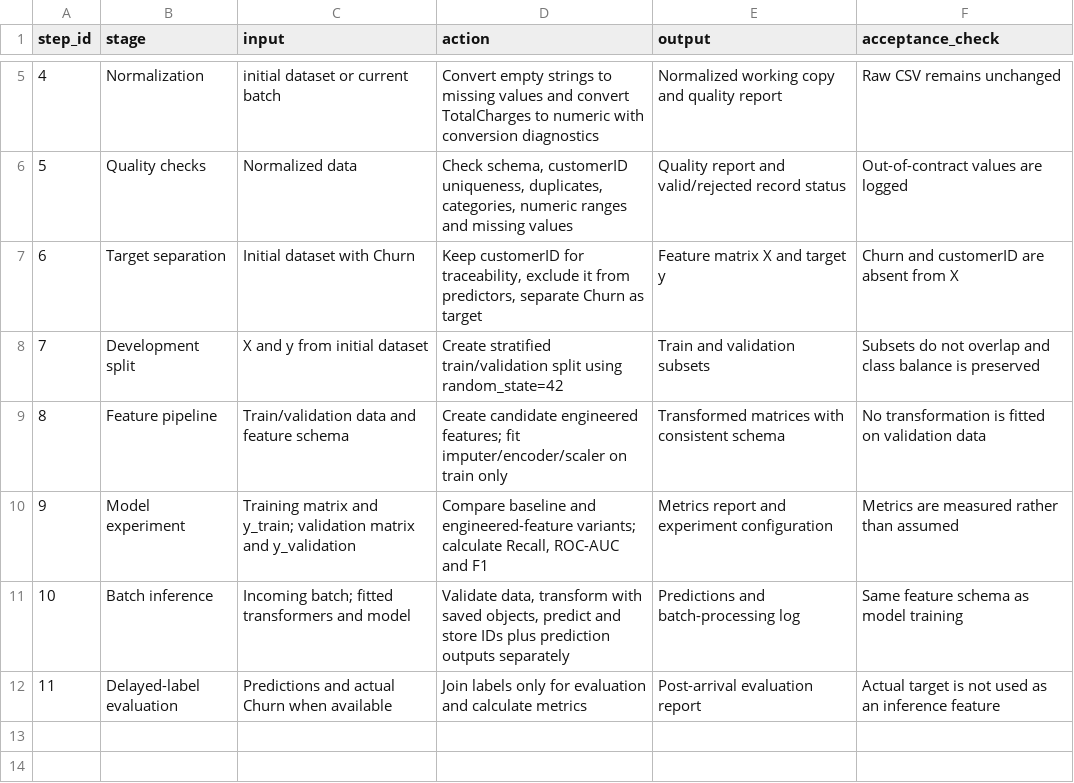
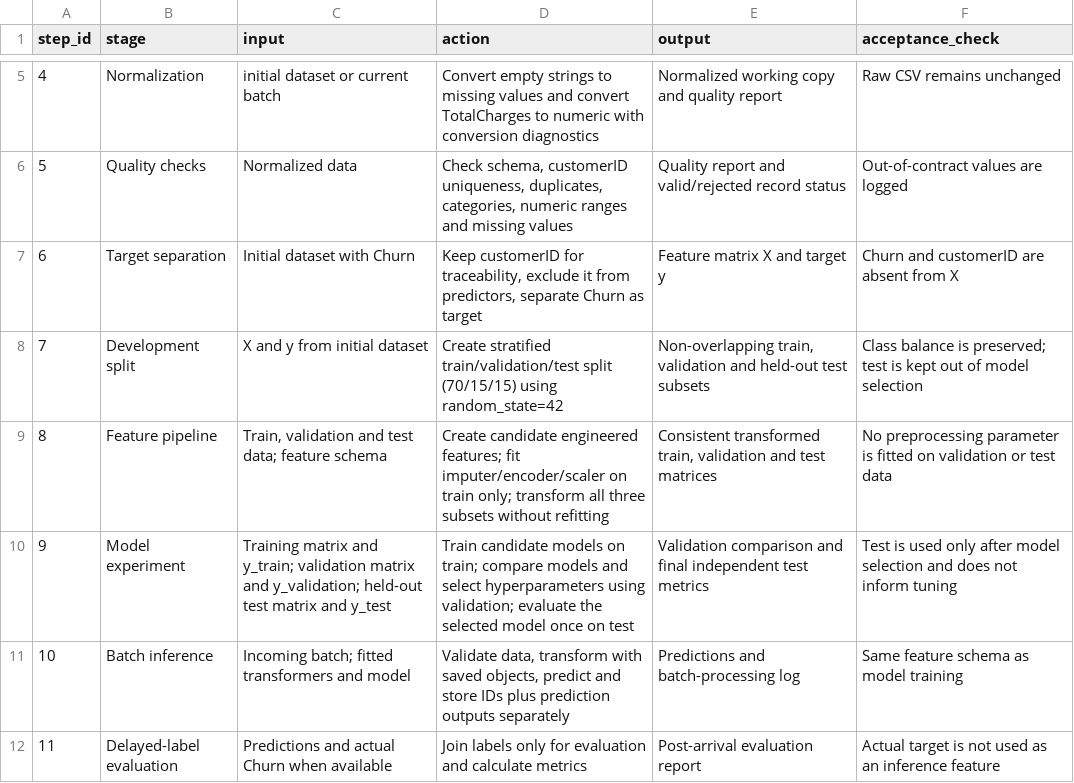
Before and after one commit to Lofold/telco-customer-churn-ml, a CSV file: reports/pipeline/pipeline_steps.csv, drawn as a sheet; only a part is shown, gaps mark what is left out.

Commit message:
chore: align pipeline and EDA reports with coursework v3.2

```diff
--- a/reports/pipeline/pipeline_steps.csv
+++ b/reports/pipeline/pipeline_steps.csv
@@ -7,5 +7,5 @@ step_id,stage,input,action,output,acceptance_check
 6,Target separation,"Initial dataset with Churn","Keep customerID for traceability, exclude it from predictors, separate Churn as target","Feature matrix X and target y","Churn and customerID are absent from X"
-7,Development split,"X and y from initial dataset","Create stratified train/validation split using random_state=42","Train and validation subsets","Subsets do not overlap and class balance is preserved"
-8,Feature pipeline,"Train/validation data and feature schema","Create candidate engineered features; fit imputer/encoder/scaler on train only","Transformed matrices with consistent schema","No transformation is fitted on validation data"
-9,Model experiment,"Training matrix and y_train; validation matrix and y_validation","Compare baseline and engineered-feature variants; calculate Recall, ROC-AUC and F1","Metrics report and experiment configuration","Metrics are measured rather than assumed"
+7,Development split,"X and y from initial dataset","Create stratified train/validation/test split (70/15/15) using random_state=42","Non-overlapping train, validation and held-out test subsets","Class balance is preserved; test is kept out of model selection"
+8,Feature pipeline,"Train, validation and test data; feature schema","Create candidate engineered features; fit imputer/encoder/scaler on train only; transform all three subsets without refitting","Consistent transformed train, validation and test matrices","No preprocessing parameter is fitted on validation or test data"
+9,Model experiment,"Training matrix and y_train; validation matrix and y_validation; held-out test matrix and y_test","Train candidate models on train; compare models and select hyperparameters using validation; evaluate the selected model once on test","Validation comparison and final independent test metrics","Test is used only after model selection and does not inform tuning"
 10,Batch inference,"Incoming batch; fitted transformers and model","Validate data, transform with saved objects, predict and store IDs plus prediction outputs separately","Predictions and batch-processing log","Same feature schema as model training"
```
Also changed, not shown: reports/eda/hypothesis_tests.csv, 4 other files.
